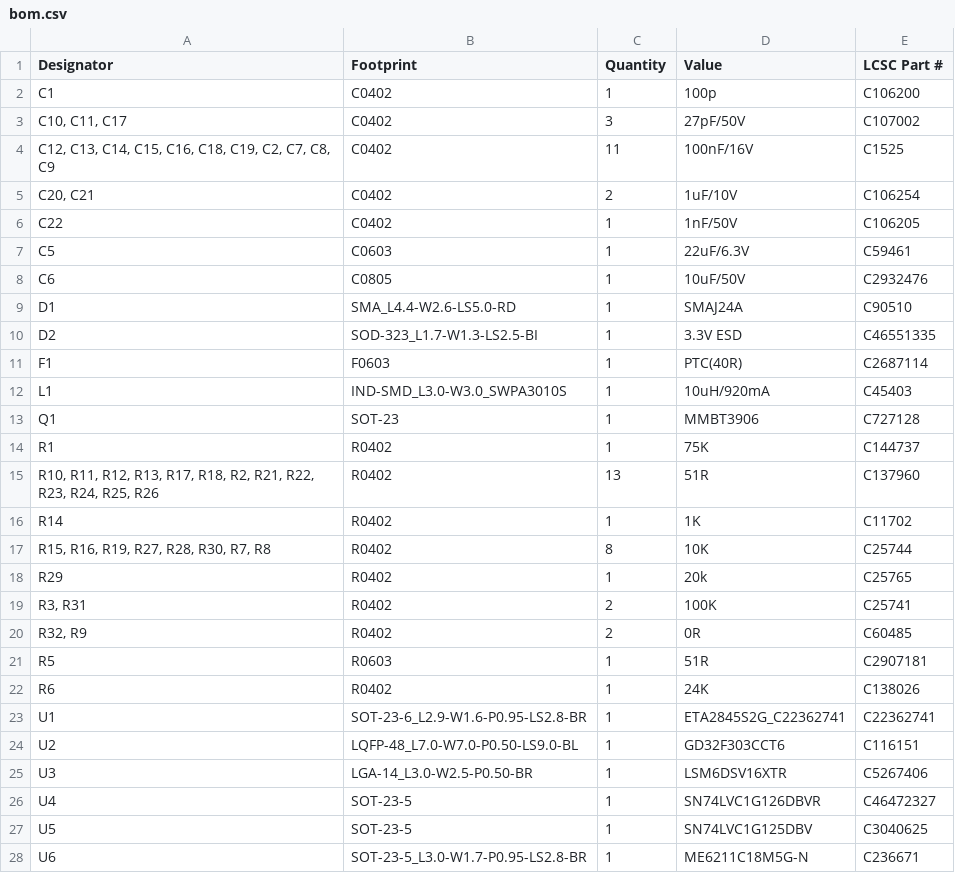
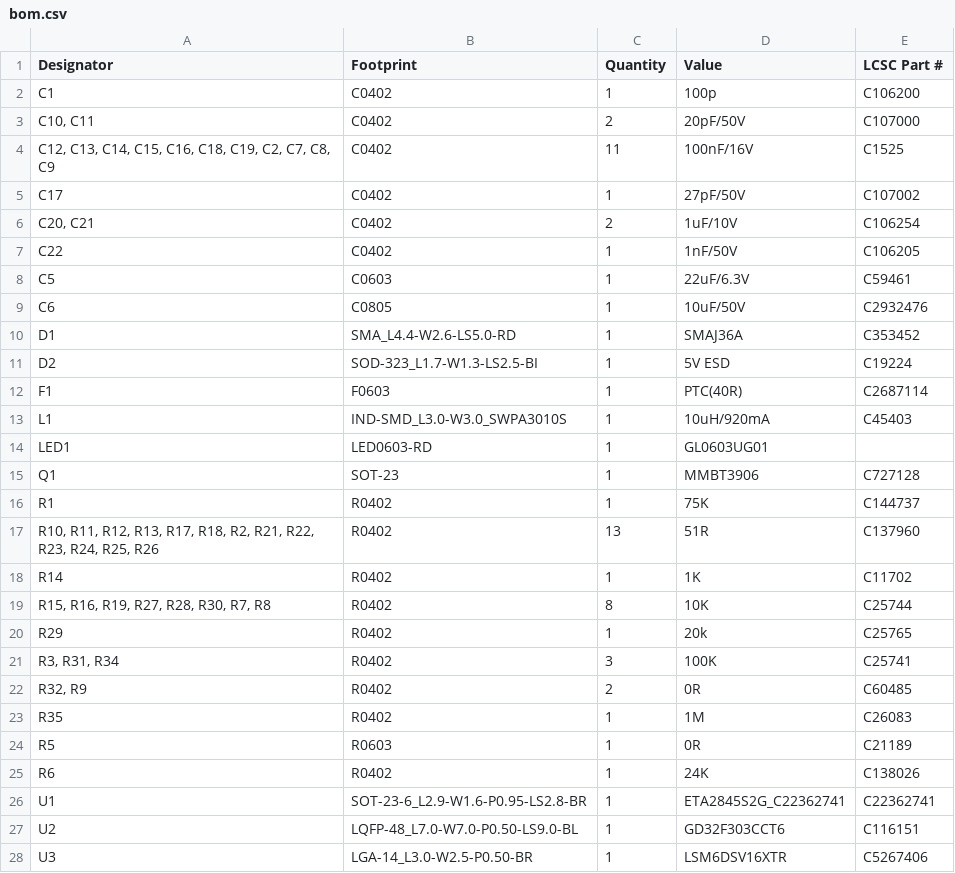
Before and after one commit to Scienceche/microduck-community-kit, a CSV file: hardware/imu_to_dxl/production/bom.csv, drawn as a sheet; only a part is shown; the shorter side is filled out with more unchanged rows.

```diff
--- a/hardware/imu_to_dxl/production/bom.csv
+++ b/hardware/imu_to_dxl/production/bom.csv
@@ -2,4 +2,5 @@ Designator,Footprint,Quantity,Value,LCSC Part #
 C1,C0402,1,100p,C106200
-"C10, C11, C17",C0402,3,27pF/50V,C107002
+"C10, C11",C0402,2,20pF/50V,C107000
 "C12, C13, C14, C15, C16, C18, C19, C2, C7, C8, C9",C0402,11,100nF/16V,C1525
+C17,C0402,1,27pF/50V,C107002
 "C20, C21",C0402,2,1uF/10V,C106254
@@ -8,6 +9,7 @@ C5,C0603,1,22uF/6.3V,C59461
 C6,C0805,1,10uF/50V,C2932476
-D1,SMA_L4.4-W2.6-LS5.0-RD,1,SMAJ24A,C90510
-D2,SOD-323_L1.7-W1.3-LS2.5-BI,1,3.3V ESD,C46551335
+D1,SMA_L4.4-W2.6-LS5.0-RD,1,SMAJ36A,C353452
+D2,SOD-323_L1.7-W1.3-LS2.5-BI,1,5V ESD,C19224
 F1,F0603,1,PTC(40R),C2687114
 L1,IND-SMD_L3.0-W3.0_SWPA3010S,1,10uH/920mA,C45403
+LED1,LED0603-RD,1,GL0603UG01,
 Q1,SOT-23,1,MMBT3906,C727128
@@ -18,5 +20,6 @@ R14,R0402,1,1K,C11702
 R29,R0402,1,20k,C25765
-"R3, R31",R0402,2,100K,C25741
+"R3, R31, R34",R0402,3,100K,C25741
 "R32, R9",R0402,2,0R,C60485
-R5,R0603,1,51R,C2907181
+R35,R0402,1,1M,C26083
+R5,R0603,1,0R,C21189
 R6,R0402,1,24K,C138026
```
Also changed, not shown: 11 other files.
